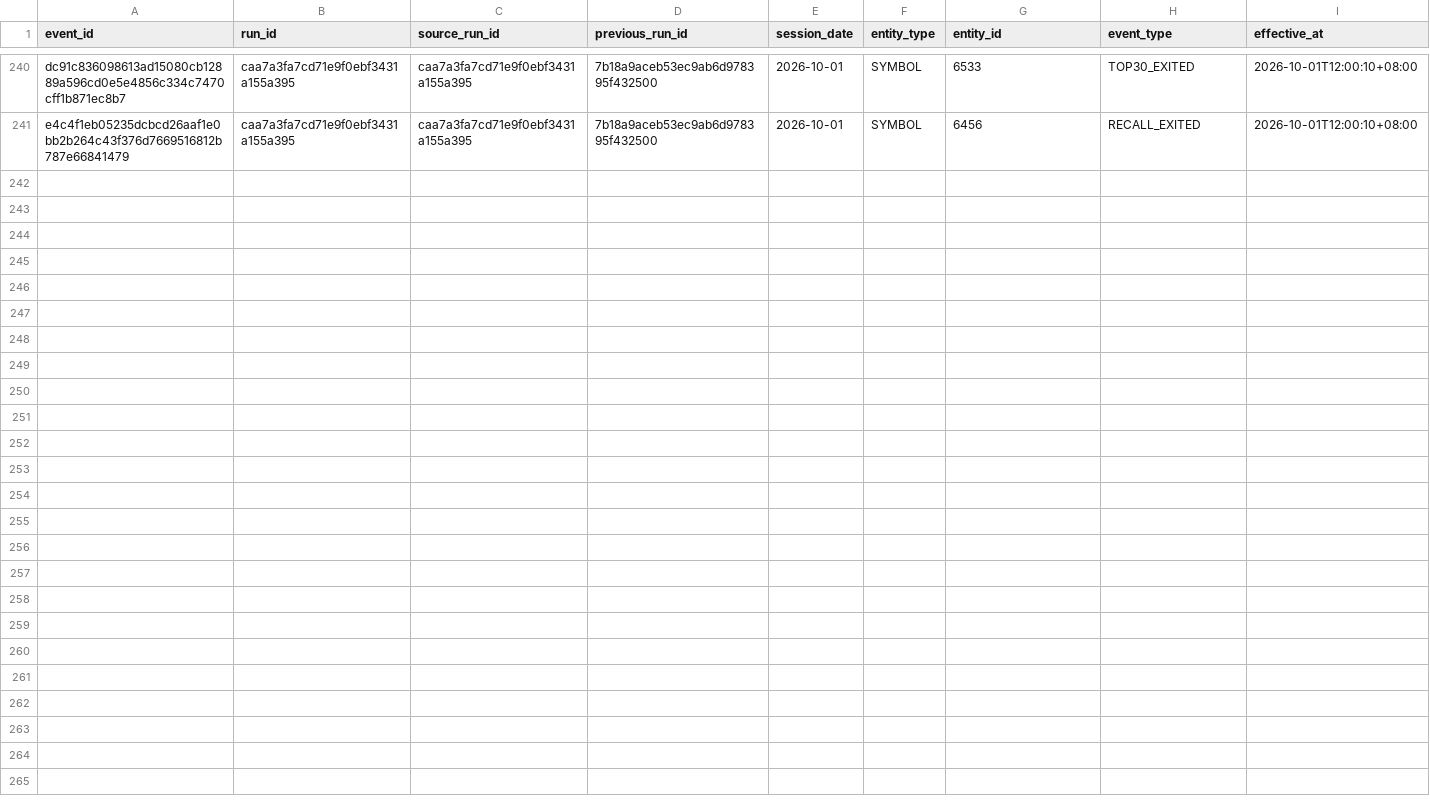
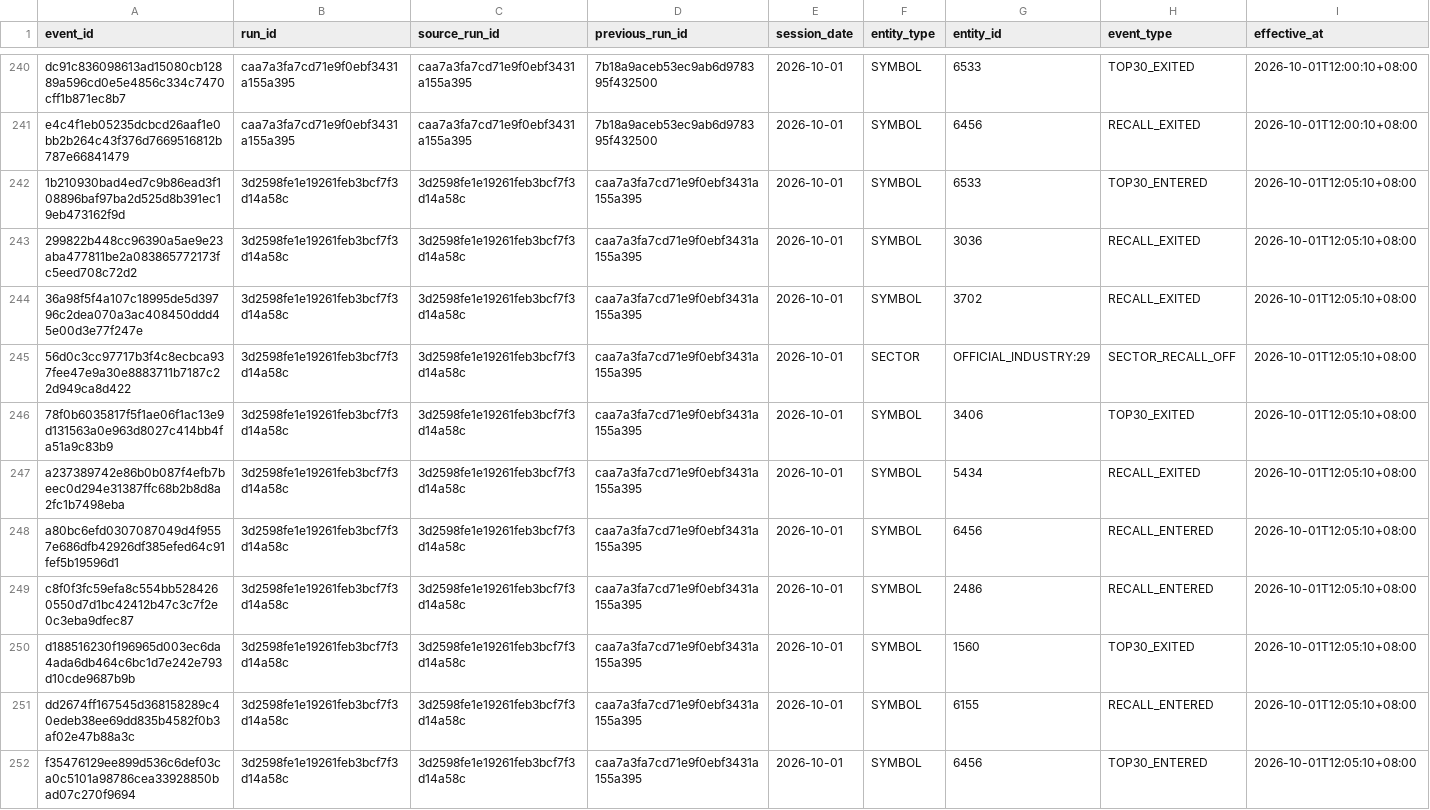
Before and after one commit to luoafei88-ux/tradingai-institutional-data, a CSV file: scanner/signal_events.csv, drawn as a sheet; only a part is shown, gaps mark what is left out; rows hold the shown columns only; the diff names each change by its address in the sheet, - before the commit and + after, or states it on an @@ line.

Commit message:
chore: update TSE common-stock scanner

```diff
--- a/scanner/signal_events.csv
+++ b/scanner/signal_events.csv
+row 242: 1b210930bad4ed7c9b86ead3f108896baf97ba2d525d8b391ec19eb473162f9d | 3d2598fe1e19261feb3bcf7f3d14a58c | 3d2598fe1e19261feb3bcf7f3d14a58c | caa7a3fa7cd71e9f0ebf3431a155a395 | 2026-10-01 | SYMBOL | 6533 | TOP30_ENTERED | 2026-10-01T12:05:10+08:00
+row 243: 299822b448cc96390a5ae9e23aba477811be2a083865772173fc5eed708c72d2 | 3d2598fe1e19261feb3bcf7f3d14a58c | 3d2598fe1e19261feb3bcf7f3d14a58c | caa7a3fa7cd71e9f0ebf3431a155a395 | 2026-10-01 | SYMBOL | 3036 | RECALL_EXITED | 2026-10-01T12:05:10+08:00
+row 244: 36a98f5f4a107c18995de5d39796c2dea070a3ac408450ddd45e00d3e77f247e | 3d2598fe1e19261feb3bcf7f3d14a58c | 3d2598fe1e19261feb3bcf7f3d14a58c | caa7a3fa7cd71e9f0ebf3431a155a395 | 2026-10-01 | SYMBOL | 3702 | RECALL_EXITED | 2026-10-01T12:05:10+08:00
+row 245: 56d0c3cc97717b3f4c8ecbca937fee47e9a30e8883711b7187c22d949ca8d422 | 3d2598fe1e19261feb3bcf7f3d14a58c | 3d2598fe1e19261feb3bcf7f3d14a58c | caa7a3fa7cd71e9f0ebf3431a155a395 | 2026-10-01 | SECTOR | OFFICIAL_INDUSTRY:29 | SECTOR_RECALL_OFF | 2026-10-01T12:05:10+08:00
+row 246: 78f0b6035817f5f1ae06f1ac13e9d131563a0e963d8027c414bb4fa51a9c83b9 | 3d2598fe1e19261feb3bcf7f3d14a58c | 3d2598fe1e19261feb3bcf7f3d14a58c | caa7a3fa7cd71e9f0ebf3431a155a395 | 2026-10-01 | SYMBOL | 3406 | TOP30_EXITED | 2026-10-01T12:05:10+08:00
+row 247: a237389742e86b0b087f4efb7beec0d294e31387ffc68b2b8d8a2fc1b7498eba | 3d2598fe1e19261feb3bcf7f3d14a58c | 3d2598fe1e19261feb3bcf7f3d14a58c | caa7a3fa7cd71e9f0ebf3431a155a395 | 2026-10-01 | SYMBOL | 5434 | RECALL_EXITED | 2026-10-01T12:05:10+08:00
+row 248: a80bc6efd0307087049d4f9557e686dfb42926df385efed64c91fef5b19596d1 | 3d2598fe1e19261feb3bcf7f3d14a58c | 3d2598fe1e19261feb3bcf7f3d14a58c | caa7a3fa7cd71e9f0ebf3431a155a395 | 2026-10-01 | SYMBOL | 6456 | RECALL_ENTERED | 2026-10-01T12:05:10+08:00
+row 249: c8f0f3fc59efa8c554bb5284260550d7d1bc42412b47c3c7f2e0c3eba9dfec87 | 3d2598fe1e19261feb3bcf7f3d14a58c | 3d2598fe1e19261feb3bcf7f3d14a58c | caa7a3fa7cd71e9f0ebf3431a155a395 | 2026-10-01 | SYMBOL | 2486 | RECALL_ENTERED | 2026-10-01T12:05:10+08:00
+row 250: d188516230f196965d003ec6da4ada6db464c6bc1d7e242e793d10cde9687b9b | 3d2598fe1e19261feb3bcf7f3d14a58c | 3d2598fe1e19261feb3bcf7f3d14a58c | caa7a3fa7cd71e9f0ebf3431a155a395 | 2026-10-01 | SYMBOL | 1560 | TOP30_EXITED | 2026-10-01T12:05:10+08:00
+row 251: dd2674ff167545d368158289c40edeb38ee69dd835b4582f0b3af02e47b88a3c | 3d2598fe1e19261feb3bcf7f3d14a58c | 3d2598fe1e19261feb3bcf7f3d14a58c | caa7a3fa7cd71e9f0ebf3431a155a395 | 2026-10-01 | SYMBOL | 6155 | RECALL_ENTERED | 2026-10-01T12:05:10+08:00
+row 252: f35476129ee899d536c6def03ca0c5101a98786cea33928850bad07c270f9694 | 3d2598fe1e19261feb3bcf7f3d14a58c | 3d2598fe1e19261feb3bcf7f3d14a58c | caa7a3fa7cd71e9f0ebf3431a155a395 | 2026-10-01 | SYMBOL | 6456 | TOP30_ENTERED | 2026-10-01T12:05:10+08:00
```
Also changed, not shown: scanner/full_market_scanner.csv, scanner/sector_radar.csv, 4 other files.
